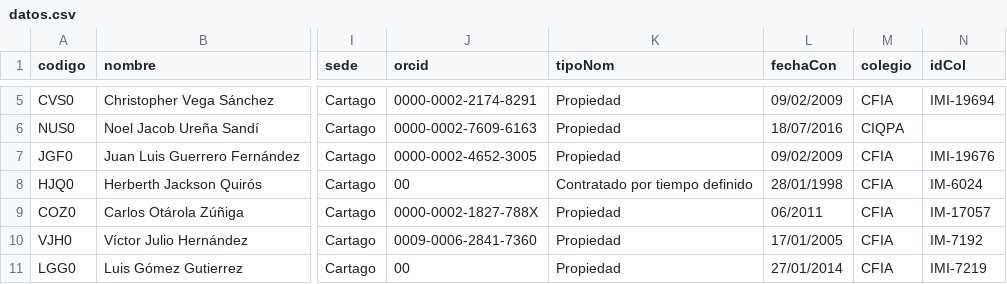
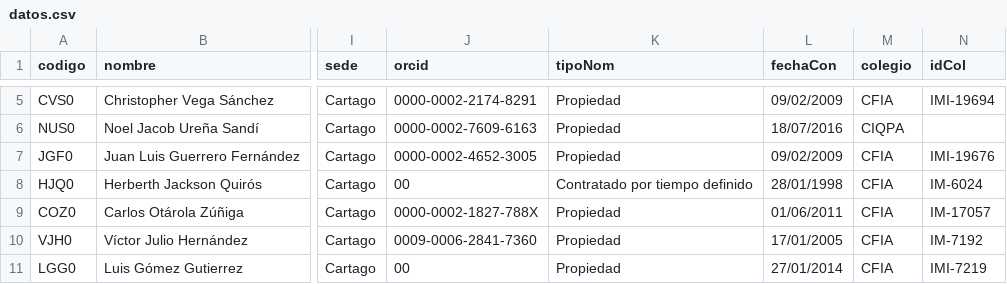
Before and after one commit to EIEM-TEC/profes, a CSV file: datos.csv, drawn as a sheet; only a part is shown, gaps mark what is left out; the diff names each change by its address in the sheet, - before the commit and + after, or states it on an @@ line.

Commit message:
Se actualizaron los datos de experiencia y de enseñanza

```diff
--- a/datos.csv
+++ b/datos.csv
-L9 (fechaCon): 06/2011
+L9 (fechaCon): 01/06/2011
```
Also changed, not shown: experiencia_industria.csv, 1 other file.
